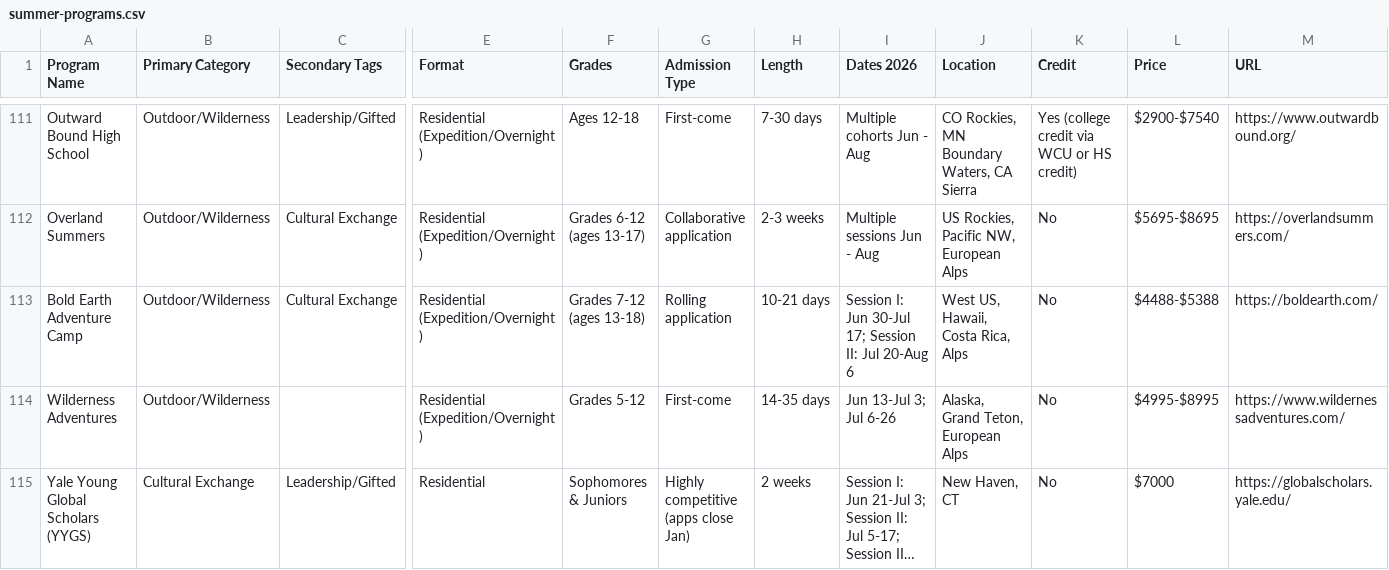
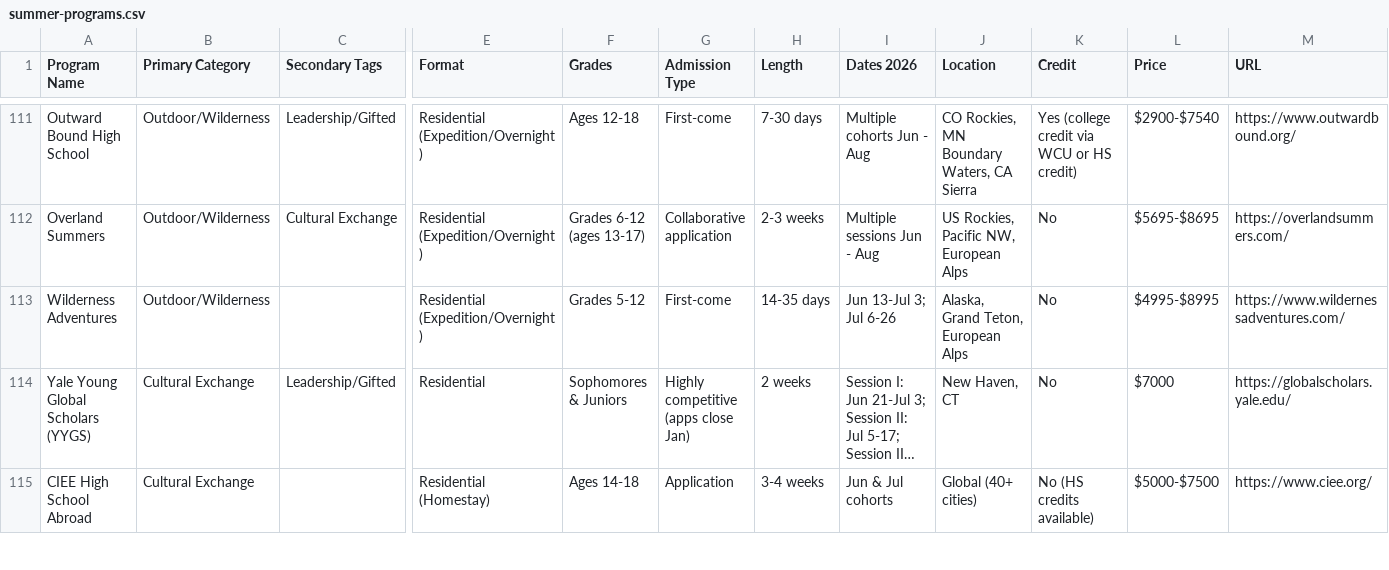
Before and after one commit to isteinerCA/groundwork, a CSV file: data/source/summer-programs.csv, drawn as a sheet; only a part is shown, gaps mark what is left out; the shorter side is filled out with more unchanged rows; long unchanged cells end in …; rows hold the shown columns only; the diff names each change by its address in the sheet, - before the commit and + after, or states it on an @@ line.

```diff
--- a/data/source/summer-programs.csv
+++ b/data/source/summer-programs.csv
-row 113: Bold Earth Adventure Camp | Outdoor/Wilderness | Cultural Exchange | Residential (Expedition/Overnight) | Grades 7-12 (ages 13-18) | Rolling application | 10-21 days | Session I: Jun 30-Jul 17; Session II: Jul 20-Aug 6 | West US, Hawaii, Costa Rica, Alps | No | $4488-$5388 | https://boldearth.com/
```
Also changed, not shown: 3 other files.
